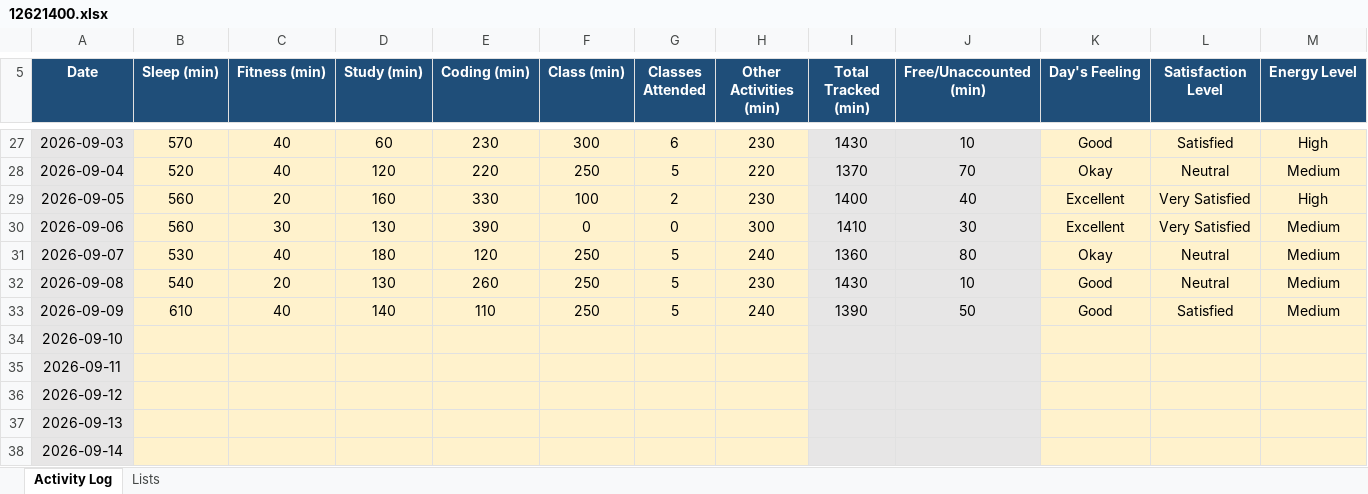
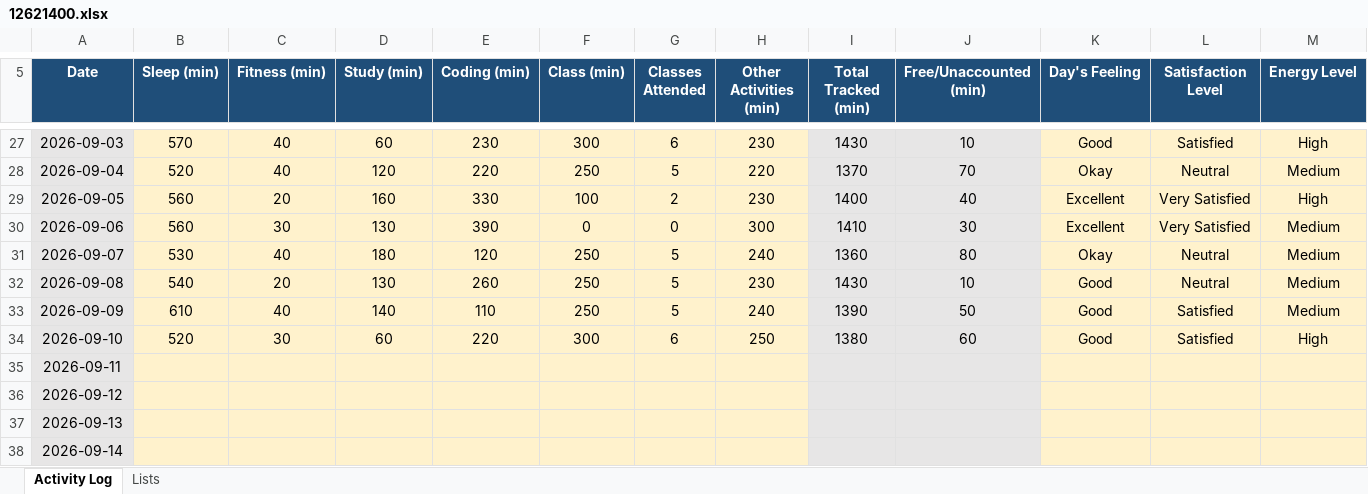
Before and after one commit to pyapril15/CAP776, an Excel workbook: data/12621400.xlsx, sheet Activity Log, drawn as a sheet; only a part is shown, gaps mark what is left out; values as stored, in another font and other column widths than the file's, no borders; conditional formats not drawn; the diff covers the shown part only; the diff names each change by its address in the sheet, - before the commit and + after, or states it on an @@ line.

Commit message:
Update Day 29 activity data

```diff
--- a/data/12621400.xlsx (sheet Activity Log)
+++ b/data/12621400.xlsx (sheet Activity Log)
-B34 (Sleep (min)): (empty)
+B34 (Sleep (min)): 520
-C34 (Fitness (min)): (empty)
+C34 (Fitness (min)): 30
-D34 (Study (min)): (empty)
+D34 (Study (min)): 60
-E34 (Coding (min)): (empty)
+E34 (Coding (min)): 220
-F34 (Class (min)): (empty)
+F34 (Class (min)): 300
-G34 (Classes Attended): (empty)
+G34 (Classes Attended): 6
-H34 (Other Activities (min)): (empty)
+H34 (Other Activities (min)): 250
-I34 (Total Tracked (min)): (empty)
+I34 (Total Tracked (min)): 1380
-J34 (Free/Unaccounted (min)): (empty)
+J34 (Free/Unaccounted (min)): 60
-K34 (Day's Feeling): (empty)
+K34 (Day's Feeling): Good
-L34 (Satisfaction Level): (empty)
+L34 (Satisfaction Level): Satisfied
-M34 (Energy Level): (empty)
+M34 (Energy Level): High
```
Also changed, not shown: 1 edited cell elsewhere in this sheet.
